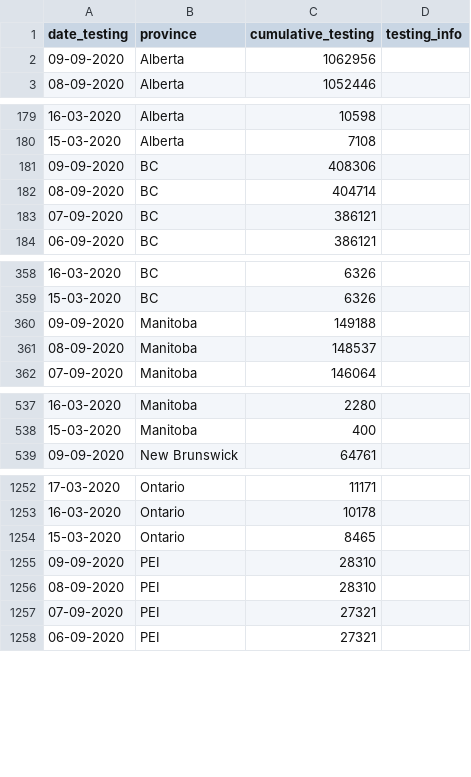
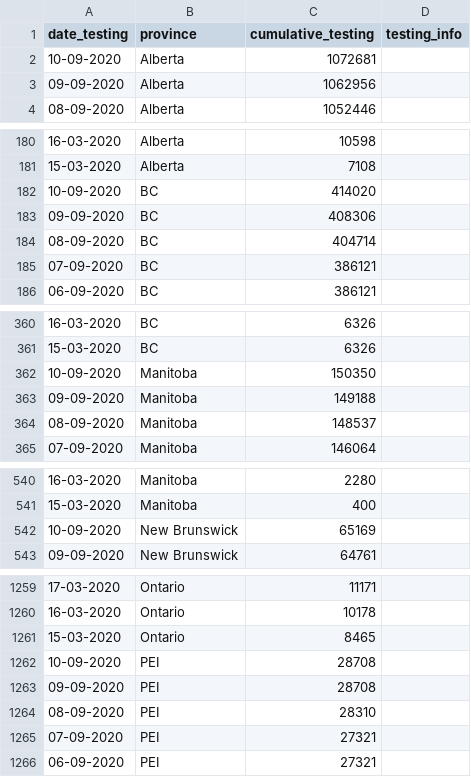
Before and after one commit to ccodwg/Covid19Canada, a CSV file: testing_cumulative.csv, drawn as a sheet; only a part is shown, gaps mark what is left out; the diff covers the shown part only.

```diff
--- a/testing_cumulative.csv
+++ b/testing_cumulative.csv
@@ -1,2 +1,3 @@
 "date_testing","province","cumulative_testing","testing_info"
+"10-09-2020","Alberta",1072681,""
 "09-09-2020","Alberta",1062956,""
@@ -180,2 +181,3 @@
 "15-03-2020","Alberta",7108,""
+"10-09-2020","BC",414020,""
 "09-09-2020","BC",408306,""
@@ -359,2 +361,3 @@
 "15-03-2020","BC",6326,""
+"10-09-2020","Manitoba",150350,""
 "09-09-2020","Manitoba",149188,""
@@ -538,2 +541,3 @@
 "15-03-2020","Manitoba",400,""
+"10-09-2020","New Brunswick",65169,""
 "09-09-2020","New Brunswick",64761,""
@@ -1254,3 +1261,4 @@
 "15-03-2020","Ontario",8465,""
-"09-09-2020","PEI",28310,""
+"10-09-2020","PEI",28708,""
+"09-09-2020","PEI",28708,""
 "08-09-2020","PEI",28310,""
```
Also changed, not shown: 8 added rows elsewhere in this file, timeseries_hr/cases_timeseries_hr.csv, timeseries_hr/mortality_timeseries_hr.csv, 13 other files.
